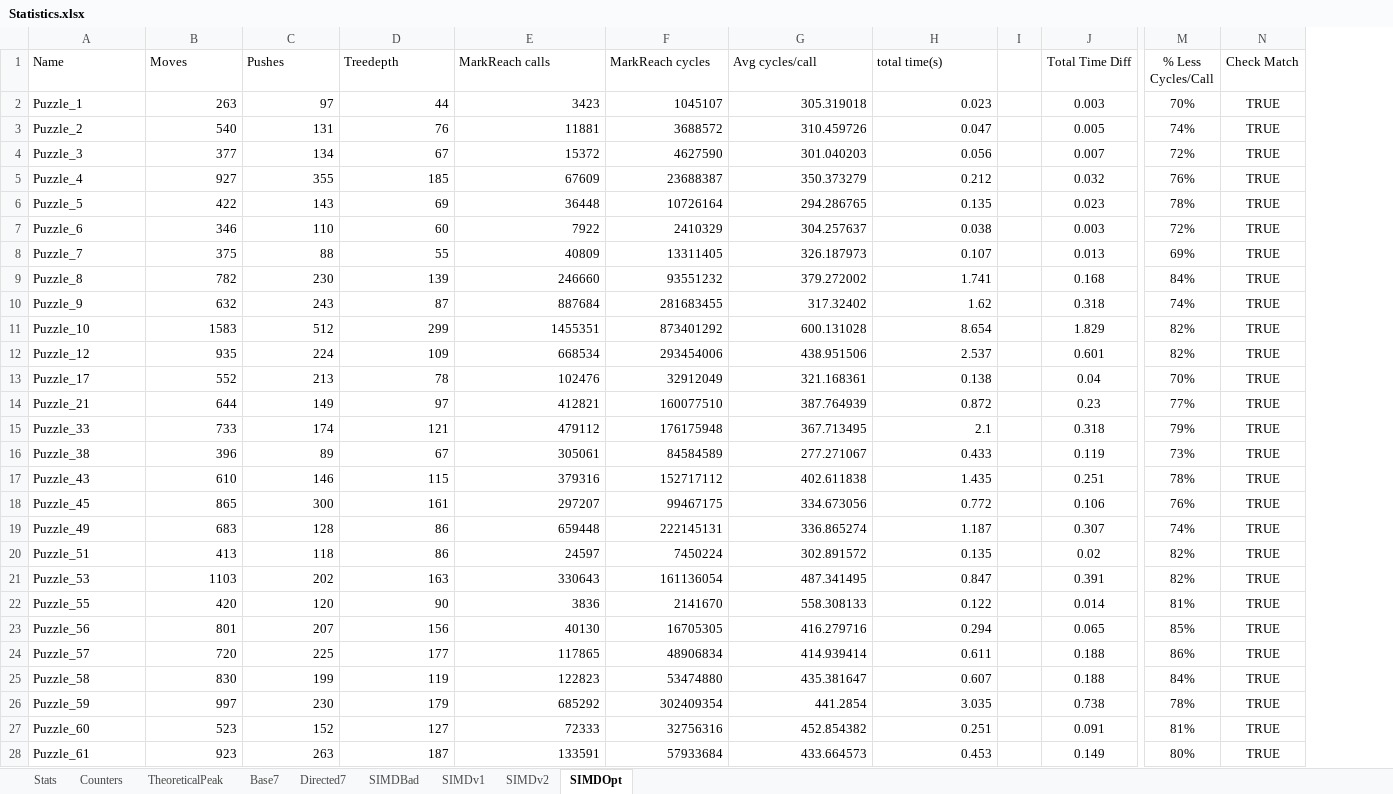
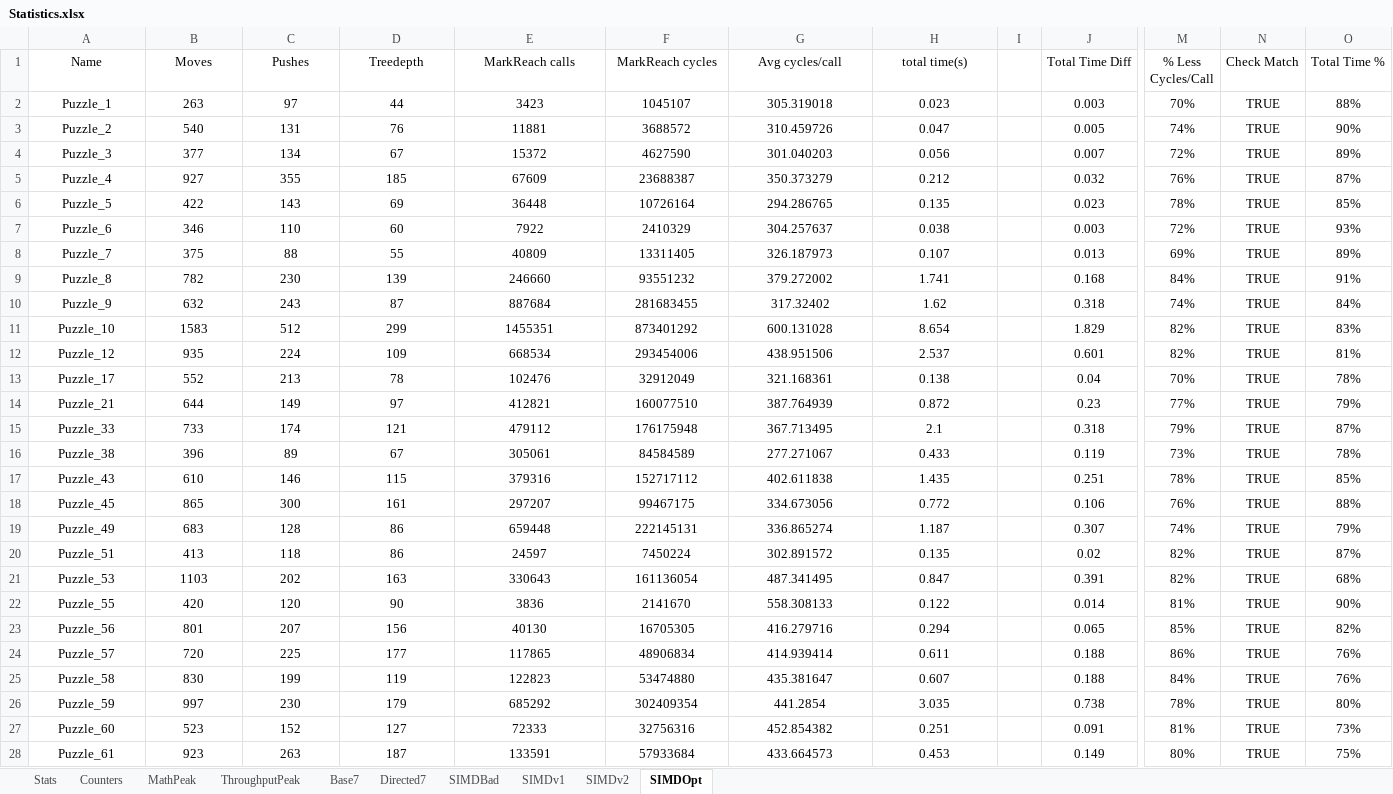
Before and after one commit to zarmendariz/HTWFC_Project, an Excel workbook: Statistics.xlsx, sheet SIMDOpt, drawn as a sheet; only a part is shown, gaps mark what is left out; values as stored, in another font and other column widths than the file's, no borders; conditional formats not drawn; the diff covers the shown part only; the diff names each change by its address in the sheet, - before the commit and + after, or states it on an @@ line.

```diff
--- a/Statistics.xlsx (sheet SIMDOpt)
+++ b/Statistics.xlsx (sheet SIMDOpt)
-sheet tab: TheoreticalPeak
+sheet tab: ThroughputPeak
+sheet tab: MathPeak
+column O (Total Time %), rows 2-28: 88% | 90% | 89% | 87% | 85% | 93% | 89% | 91% | 84% | 83% | 81% | 78% | 79% | 87% | 78% | 85% | 88% | 79% | 87% | 68% | 90% | 82% | 76% | 76% | 80% | 73% | 75%
-A1:H1 alignment: left
+A1:H1 alignment: center
-A2:A28 alignment: left
+A2:A28 alignment: center
-B2:H28 alignment: right
+B2:H28 alignment: center
```
Also changed, not shown: 3 added rows and cell formats elsewhere in this sheet, sheet Stats, sheet Counters, sheet ThroughputPeak, sheet SIMDv1, sheet SIMDBad, sheet Base7, 1 more sheet, formulas that keep their value, charts or pictures, 4 other files.
